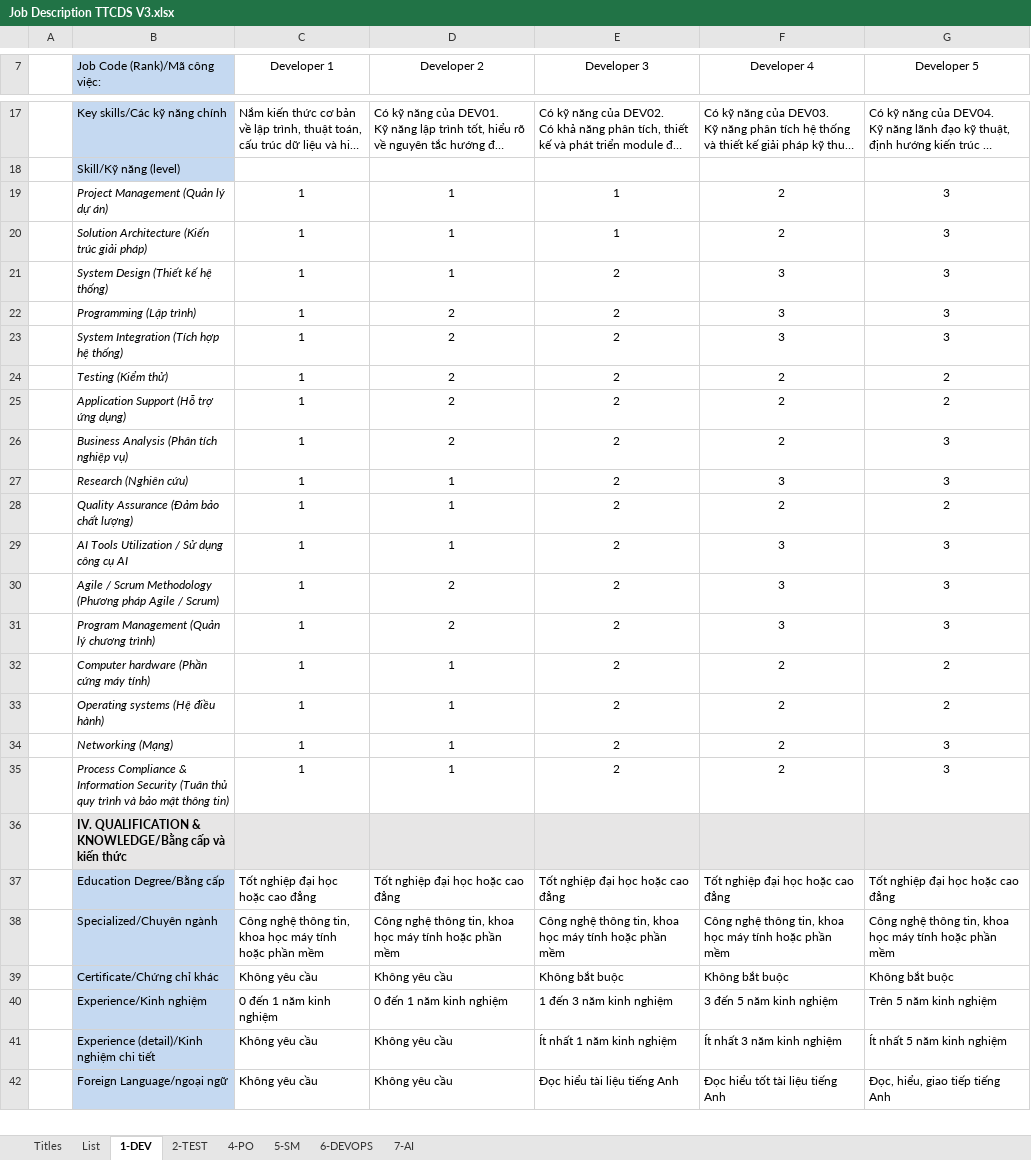
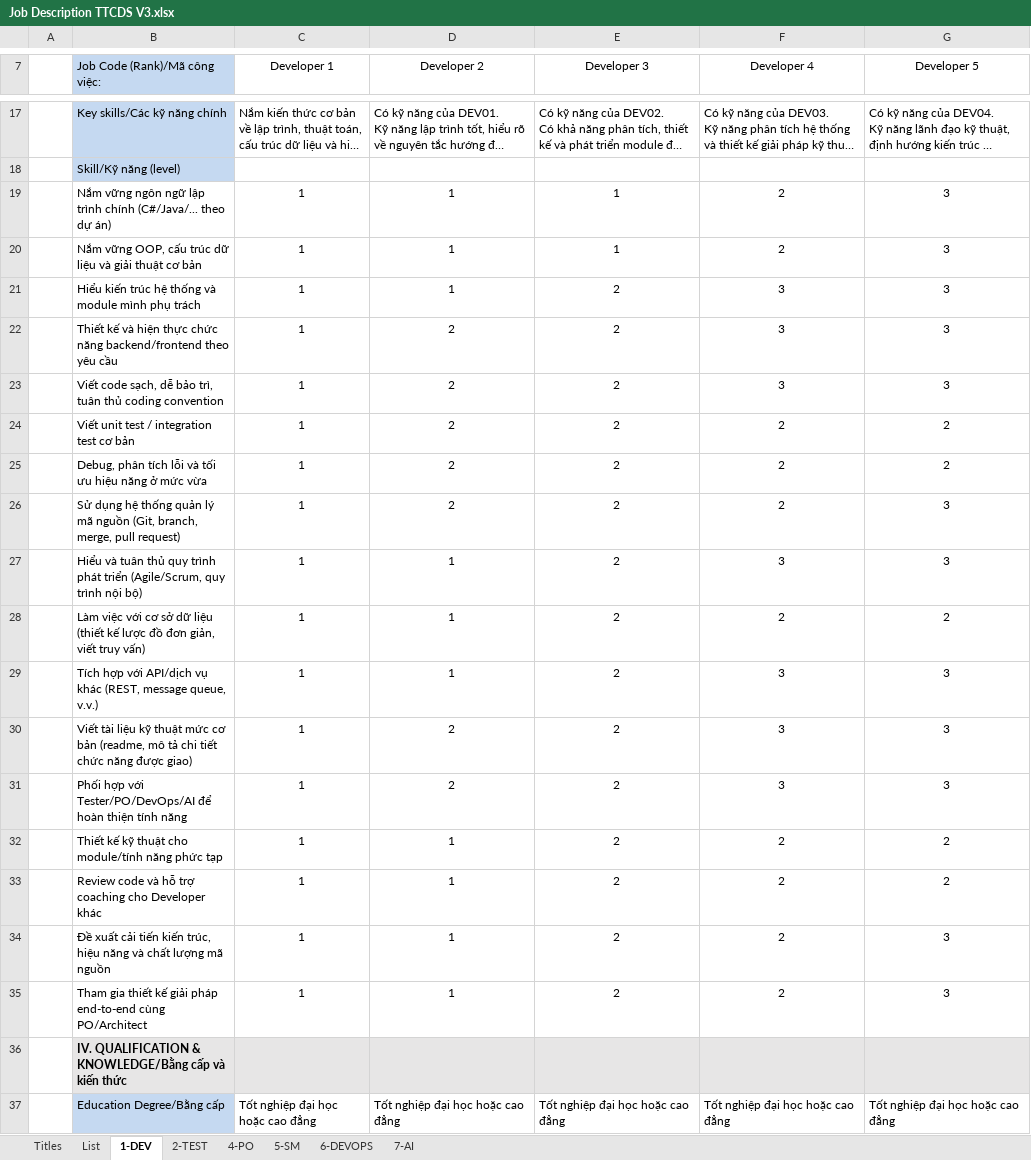
Before and after one commit to ngohoanglan/HoSoDoanhNghiep, an Excel workbook: CongViecBCM/Job Description TTCDS/Dev_Evaluation/Job Description TTCDS V3.xlsx, sheet 1-DEV, drawn as a sheet; only a part is shown, gaps mark what is left out; the shorter side is filled out with more unchanged rows; long unchanged cells end in …; values as stored, in another font and other column widths than the file's, no borders; charts and pictures not drawn; the diff names each change by its address in the sheet, - before the commit and + after, or states it on an @@ line.

```diff
--- a/CongViecBCM/Job Description TTCDS/Dev_Evaluation/Job Description TTCDS V3.xlsx (sheet 1-DEV)
+++ b/CongViecBCM/Job Description TTCDS/Dev_Evaluation/Job Description TTCDS V3.xlsx (sheet 1-DEV)
-B19 (Job Code (Rank)/Mã công việc:): Project Management (Quản lý dự án)
+B19 (Job Code (Rank)/Mã công việc:): Nắm vững ngôn ngữ lập trình chính (C#/Java/... theo dự án)
-B19:B35 italic: on
+B19:B35 italic: off
-B20 (Job Code (Rank)/Mã công việc:): Solution Architecture (Kiến trúc giải pháp)
+B20 (Job Code (Rank)/Mã công việc:): Nắm vững OOP, cấu trúc dữ liệu và giải thuật cơ bản
-B21 (Job Code (Rank)/Mã công việc:): System Design (Thiết kế hệ thống)
+B21 (Job Code (Rank)/Mã công việc:): Hiểu kiến trúc hệ thống và module mình phụ trách
-B22 (Job Code (Rank)/Mã công việc:): Programming (Lập trình)
+B22 (Job Code (Rank)/Mã công việc:): Thiết kế và hiện thực chức năng backend/frontend theo yêu cầu
-B23 (Job Code (Rank)/Mã công việc:): System Integration (Tích hợp hệ thống)
+B23 (Job Code (Rank)/Mã công việc:): Viết code sạch, dễ bảo trì, tuân thủ coding convention
-B24 (Job Code (Rank)/Mã công việc:): Testing (Kiểm thử)
+B24 (Job Code (Rank)/Mã công việc:): Viết unit test / integration test cơ bản
-B25 (Job Code (Rank)/Mã công việc:): Application Support (Hỗ trợ ứng dụng)
+B25 (Job Code (Rank)/Mã công việc:): Debug, phân tích lỗi và tối ưu hiệu năng ở mức vừa
-B26 (Job Code (Rank)/Mã công việc:): Business Analysis (Phân tích nghiệp vụ)
+B26 (Job Code (Rank)/Mã công việc:): Sử dụng hệ thống quản lý mã nguồn (Git, branch, merge, pull request)
-B27 (Job Code (Rank)/Mã công việc:): Research (Nghiên cứu)
+B27 (Job Code (Rank)/Mã công việc:): Hiểu và tuân thủ quy trình phát triển (Agile/Scrum, quy trình nội bộ)
-B28 (Job Code (Rank)/Mã công việc:): Quality Assurance (Đảm bảo chất lượng)
+B28 (Job Code (Rank)/Mã công việc:): Làm việc với cơ sở dữ liệu (thiết kế lược đồ đơn giản, viết truy vấn)
-B29 (Job Code (Rank)/Mã công việc:): AI Tools Utilization / Sử dụng công cụ AI
+B29 (Job Code (Rank)/Mã công việc:): Tích hợp với API/dịch vụ khác (REST, message queue, v.v.)
-B30 (Job Code (Rank)/Mã công việc:): Agile / Scrum Methodology (Phương pháp Agile / Scrum)
+B30 (Job Code (Rank)/Mã công việc:): Viết tài liệu kỹ thuật mức cơ bản (readme, mô tả chi tiết chức năng được giao)
-B31 (Job Code (Rank)/Mã công việc:): Program Management (Quản lý chương trình)
+B31 (Job Code (Rank)/Mã công việc:): Phối hợp với Tester/PO/DevOps/AI để hoàn thiện tính năng
-B32 (Job Code (Rank)/Mã công việc:): Computer hardware (Phần cứng máy tính)
+B32 (Job Code (Rank)/Mã công việc:): Thiết kế kỹ thuật cho module/tính năng phức tạp
-B33 (Job Code (Rank)/Mã công việc:): Operating systems (Hệ điều hành)
+B33 (Job Code (Rank)/Mã công việc:): Review code và hỗ trợ coaching cho Developer khác
-B34 (Job Code (Rank)/Mã công việc:): Networking (Mạng)
+B34 (Job Code (Rank)/Mã công việc:): Đề xuất cải tiến kiến trúc, hiệu năng và chất lượng mã nguồn
-B35 (Job Code (Rank)/Mã công việc:): Process Compliance & Information Security (Tuân thủ quy trình và bảo mật thông tin)
+B35 (Job Code (Rank)/Mã công việc:): Tham gia thiết kế giải pháp end-to-end cùng PO/Architect
```
Also changed, not shown: formulas that keep their value, CongViecBCM/Job Description TTCDS/Dev_Evaluation/2025_DEV_ChienPK.xlsx, CongViecBCM/Job Description TTCDS/Dev_Evaluation/2025_DEV_HoangCDT.xlsx, 5 other files.
